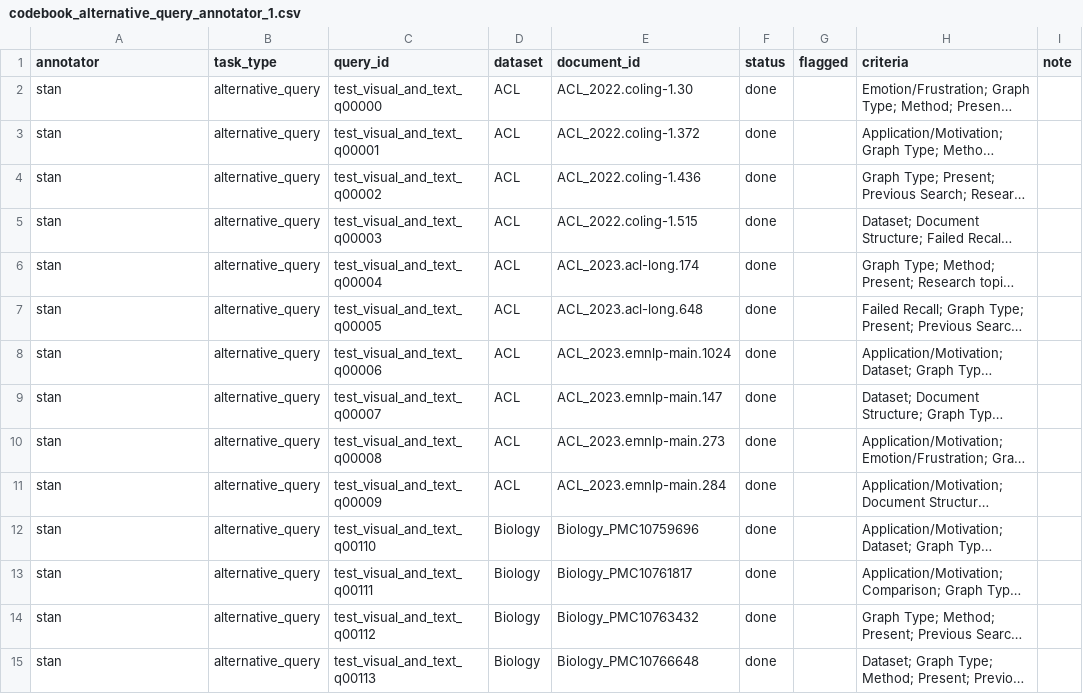
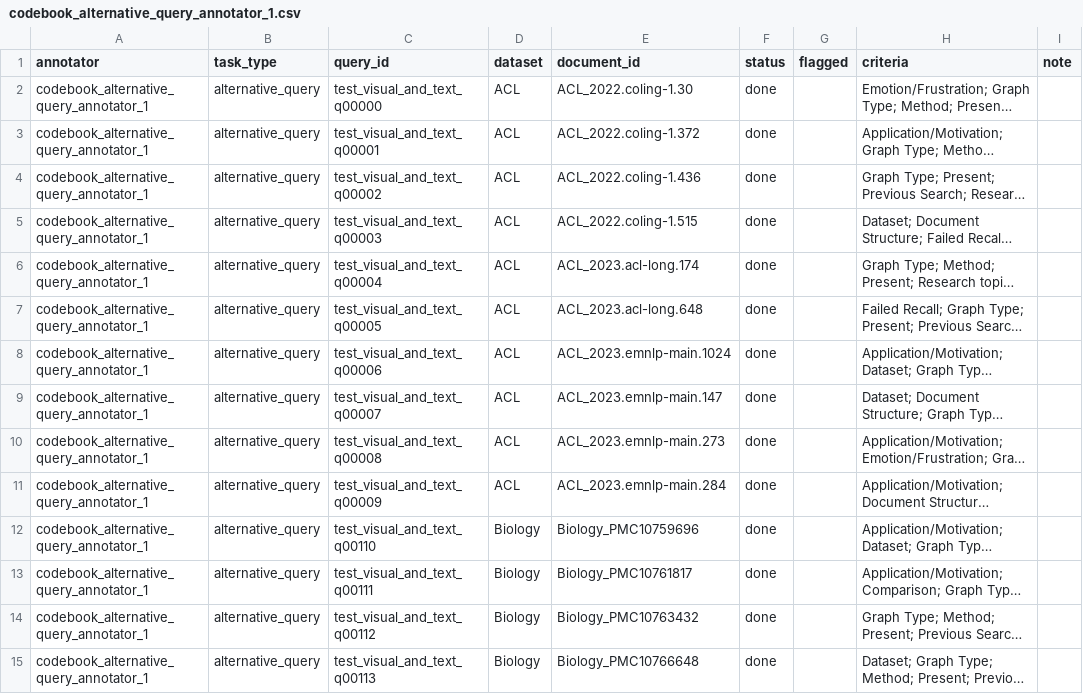
Before and after one commit to stanfris/multimodal-tip-of-tongue-retrieval-for-scientific-papers, a CSV file: annotations/data/codebook_alternative_query_annotator_1.csv, drawn as a sheet; only a part is shown; long unchanged cells end in …; the diff covers the shown part only; the diff names each change by its address in the sheet, - before the commit and + after, or states it on an @@ line.

```diff
--- a/annotations/data/codebook_alternative_query_annotator_1.csv
+++ b/annotations/data/codebook_alternative_query_annotator_1.csv
-A2:A15 (annotator): stan
+A2:A15 (annotator): codebook_alternative_query_annotator_1
```
Also changed, not shown: 36 edited cells elsewhere in this file, annotations/data/codebook_alternative_query_annotator_2.csv, annotations/data/original_query_annotator_1.csv, 5 other files.
